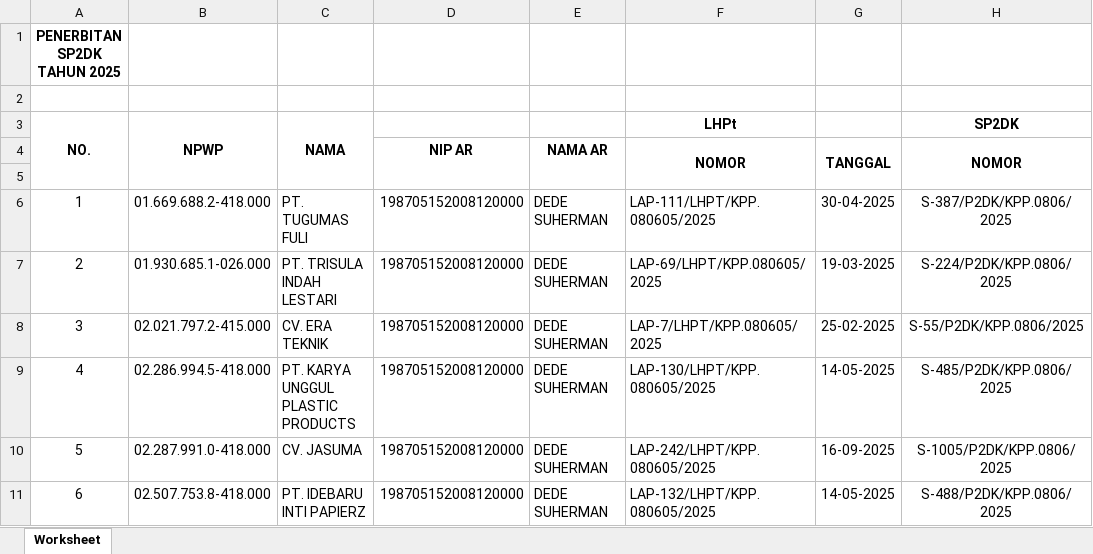
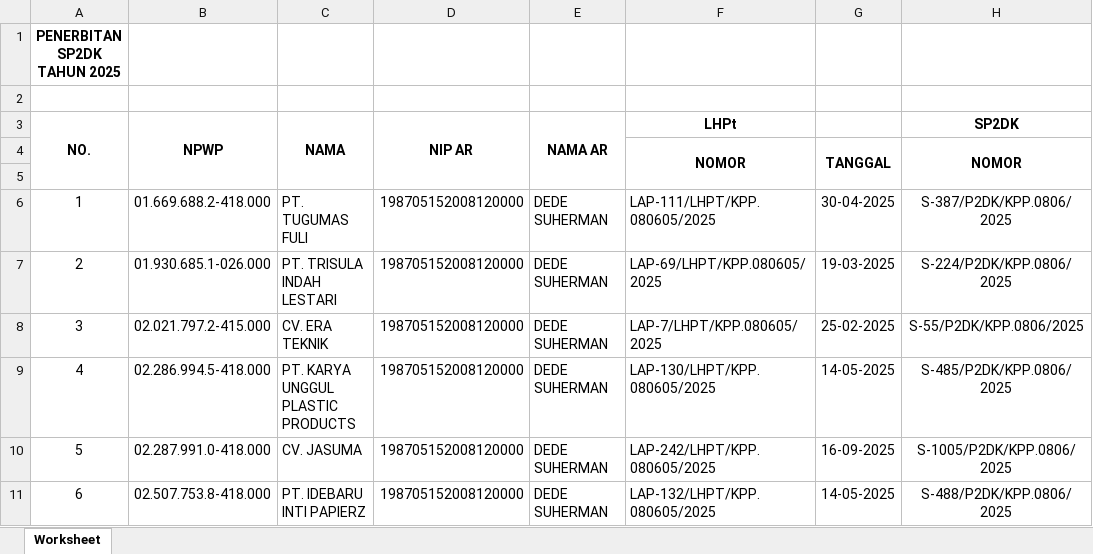
Before and after one commit to ulion-debug/monitoring-sp2dk, an Excel workbook: dashboard/data/terbitsp2dk-060103137-2025.xlsx, sheet Worksheet, drawn as a sheet; only a part is shown; values as stored, in another font and other column widths than the file's, no borders; the diff names each change by its address in the sheet, - before the commit and + after, or states it on an @@ line.

```diff
--- a/dashboard/data/terbitsp2dk-060103137-2025.xlsx (sheet Worksheet)
+++ b/dashboard/data/terbitsp2dk-060103137-2025.xlsx (sheet Worksheet)
-D4:D5 merged
-E4:E5 merged
```
Also changed, not shown: 9 other files.
